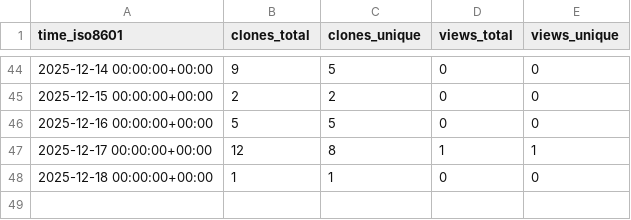
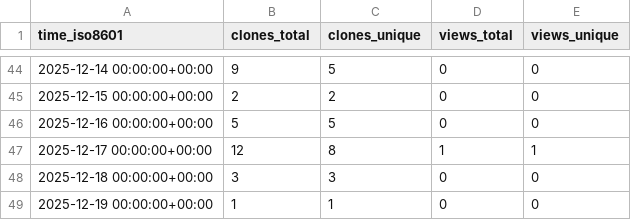
Before and after one commit to rick-dn/px4_autonomy, a CSV file: rick-dn/px4_autonomy/ghrs-data/views_clones_aggregate.csv, drawn as a sheet; only a part is shown, gaps mark what is left out.

```diff
--- a/rick-dn/px4_autonomy/ghrs-data/views_clones_aggregate.csv
+++ b/rick-dn/px4_autonomy/ghrs-data/views_clones_aggregate.csv
@@ -47,2 +47,3 @@ time_iso8601,clones_total,clones_unique,views_total,views_unique
 2025-12-17 00:00:00+00:00,12,8,1,1
-2025-12-18 00:00:00+00:00,1,1,0,0
+2025-12-18 00:00:00+00:00,3,3,0,0
+2025-12-19 00:00:00+00:00,1,1,0,0
```
Also changed, not shown: 1 other file.
